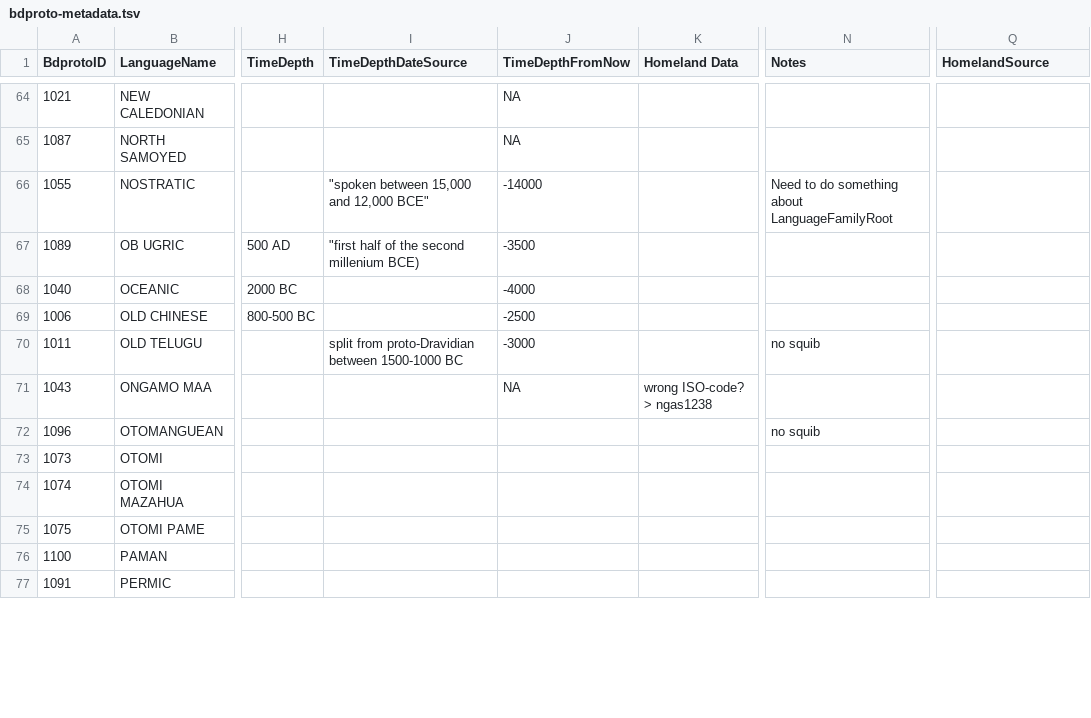
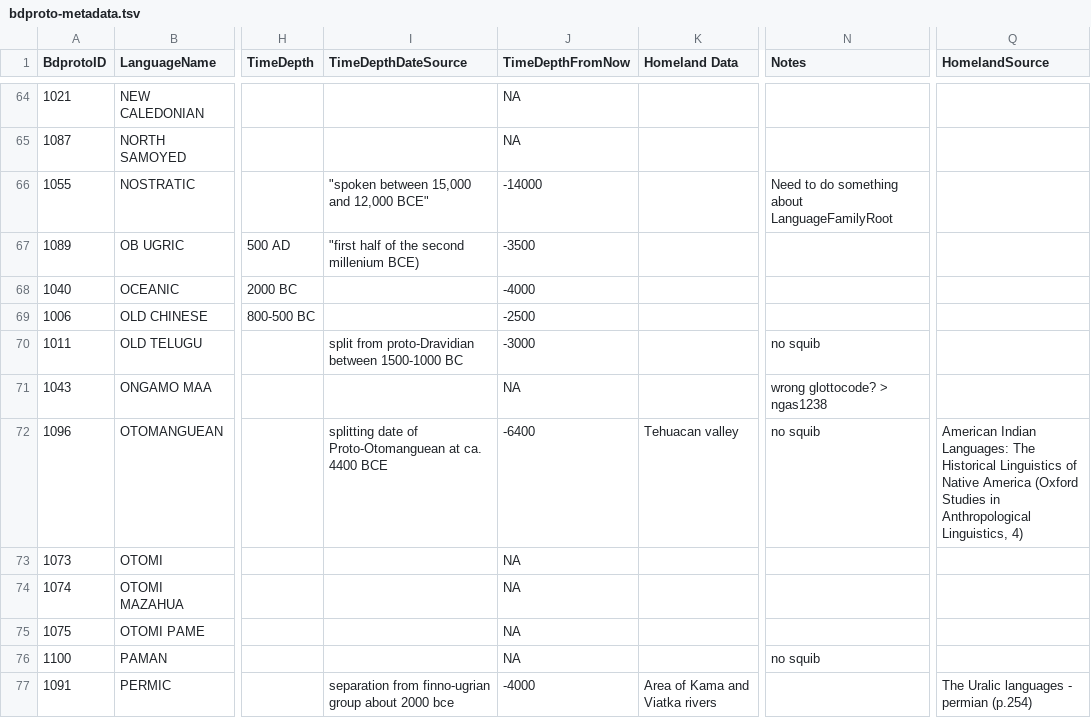
Before and after one commit to bdproto/bdproto, a TSV file: bdproto-metadata.tsv, drawn as a sheet; only a part is shown, gaps mark what is left out; the diff covers the shown part only; the diff names each change by its address in the sheet, - before the commit and + after, or states it on an @@ line.

Commit message:
added time depths until pre-nizaa

```diff
--- a/bdproto-metadata.tsv
+++ b/bdproto-metadata.tsv
-K71 (Homeland Data): wrong ISO-code? > ngas1238
+K71 (Homeland Data): (empty)
-N71 (Notes): (empty)
+N71 (Notes): wrong glottocode? > ngas1238
-I72 (TimeDepthDateSource): (empty)
+I72 (TimeDepthDateSource): splitting date of Proto-Otomanguean at ca. 4400 BCE
-J72 (TimeDepthFromNow): (empty)
+J72 (TimeDepthFromNow): -6400
-K72 (Homeland Data): (empty)
+K72 (Homeland Data): Tehuacan valley
-Q72 (HomelandSource): (empty)
+Q72 (HomelandSource): American Indian Languages: The Historical Linguistics of Native America (Oxford Studies in Anthropological Linguistics, 4)
-J73:J76 (TimeDepthFromNow): (empty)
+J73:J76 (TimeDepthFromNow): NA
-N76 (Notes): (empty)
+N76 (Notes): no squib
-I77 (TimeDepthDateSource): (empty)
+I77 (TimeDepthDateSource): separation from finno-ugrian group about 2000 bce
-J77 (TimeDepthFromNow): (empty)
+J77 (TimeDepthFromNow): -4000
-K77 (Homeland Data): (empty)
+K77 (Homeland Data): Area of Kama and Viatka rivers
-Q77 (HomelandSource): (empty)
+Q77 (HomelandSource): The Uralic languages - permian (p.254)
```
Also changed, not shown: 19 edited cells elsewhere in this file.
